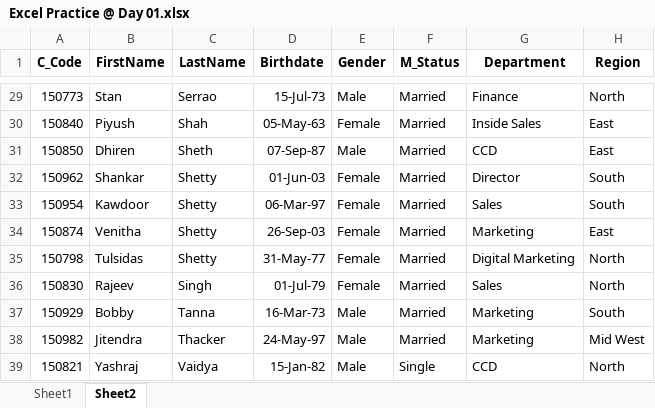
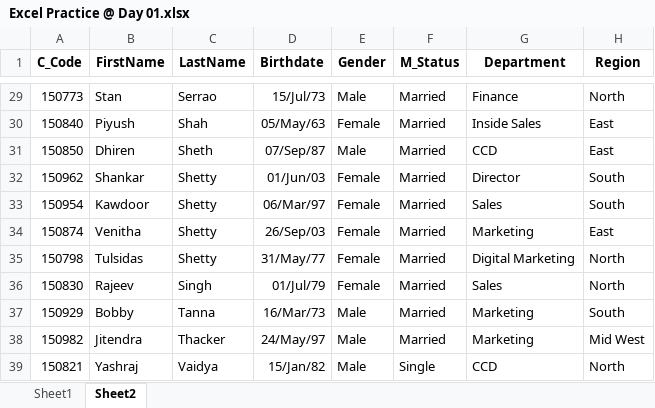
Before and after one commit to surajsamoju-rgb/Excel, an Excel workbook: Excel Practice @ Day 01.xlsx, sheet Sheet2, drawn as a sheet; only a part is shown, gaps mark what is left out; values as stored, in another font and other column widths than the file's, no borders; table styles not drawn; the diff covers the shown part only; the diff names each change by its address in the sheet, - before the commit and + after, or states it on an @@ line.

```diff
--- a/Excel Practice @ Day 01.xlsx (sheet Sheet2)
+++ b/Excel Practice @ Day 01.xlsx (sheet Sheet2)
-D29 (Birthdate): 15-Jul-73
+D29 (Birthdate): 15/Jul/73
-D30 (Birthdate): 05-May-63
+D30 (Birthdate): 05/May/63
-D31 (Birthdate): 07-Sep-87
+D31 (Birthdate): 07/Sep/87
-D32 (Birthdate): 01-Jun-03
+D32 (Birthdate): 01/Jun/03
-D33 (Birthdate): 06-Mar-97
+D33 (Birthdate): 06/Mar/97
-D34 (Birthdate): 26-Sep-03
+D34 (Birthdate): 26/Sep/03
-D35 (Birthdate): 31-May-77
+D35 (Birthdate): 31/May/77
-D36 (Birthdate): 01-Jul-79
+D36 (Birthdate): 01/Jul/79
-D37 (Birthdate): 16-Mar-73
+D37 (Birthdate): 16/Mar/73
-D38 (Birthdate): 24-May-97
+D38 (Birthdate): 24/May/97
-D39 (Birthdate): 15-Jan-82
+D39 (Birthdate): 15/Jan/82
```
Also changed, not shown: 27 edited cells elsewhere in this sheet, sheet Sheet1, 1 other file.
